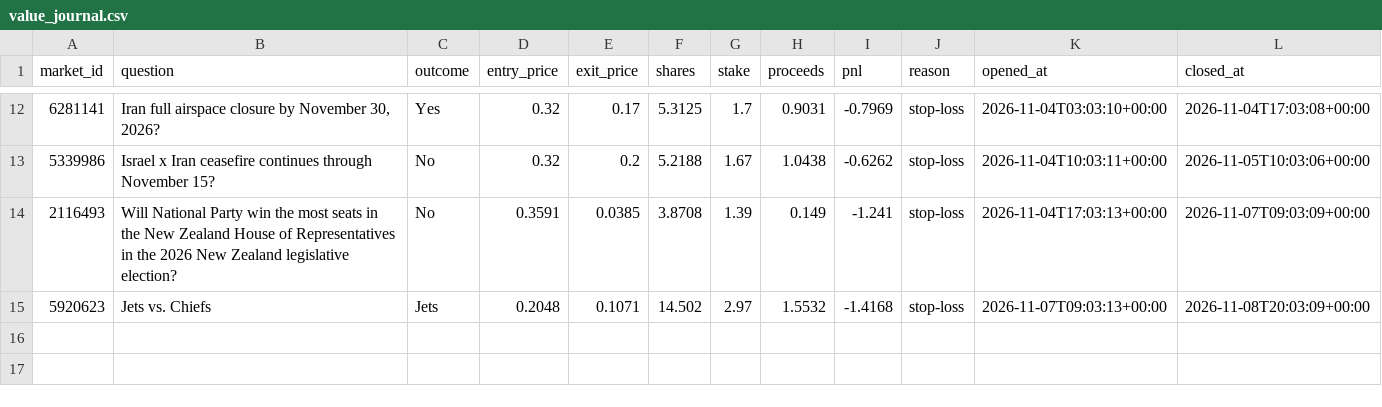
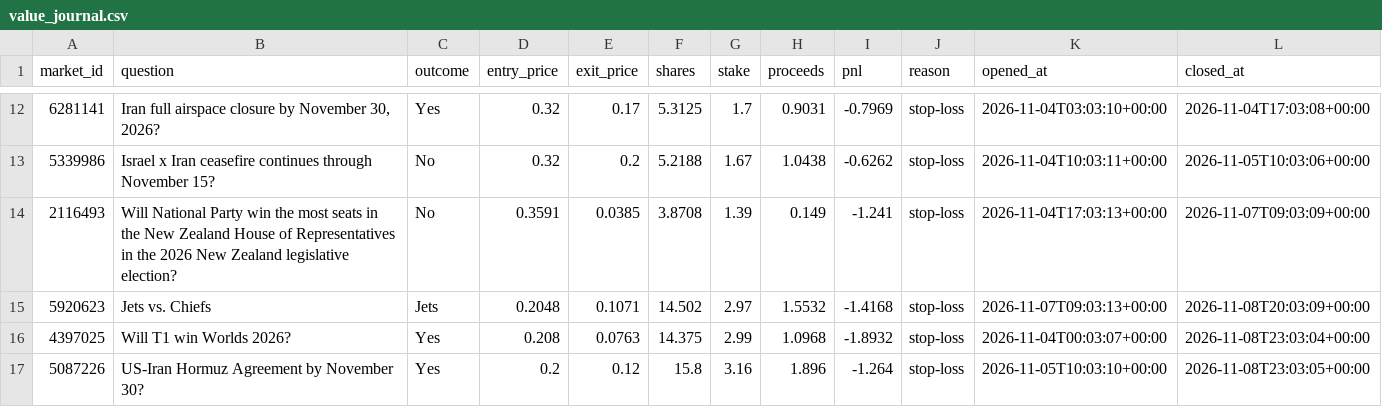
Before and after one commit to kwameasiaw/Claude-Cloud, a CSV file: value_journal.csv, drawn as a sheet; only a part is shown, gaps mark what is left out; the diff names each change by its address in the sheet, - before the commit and + after, or states it on an @@ line.

```diff
--- a/value_journal.csv
+++ b/value_journal.csv
+row 16: 4397025 | Will T1 win Worlds 2026? | Yes | 0.208 | 0.0763 | 14.375 | 2.99 | 1.0968 | -1.8932 | stop-loss | 2026-11-04T00:03:07+00:00 | 2026-11-08T23:03:04+00:00
+row 17: 5087226 | US-Iran Hormuz Agreement by November 30? | Yes | 0.2 | 0.12 | 15.8 | 3.16 | 1.896 | -1.264 | stop-loss | 2026-11-05T10:03:10+00:00 | 2026-11-08T23:03:05+00:00
```
Also changed, not shown: 7 other files.
